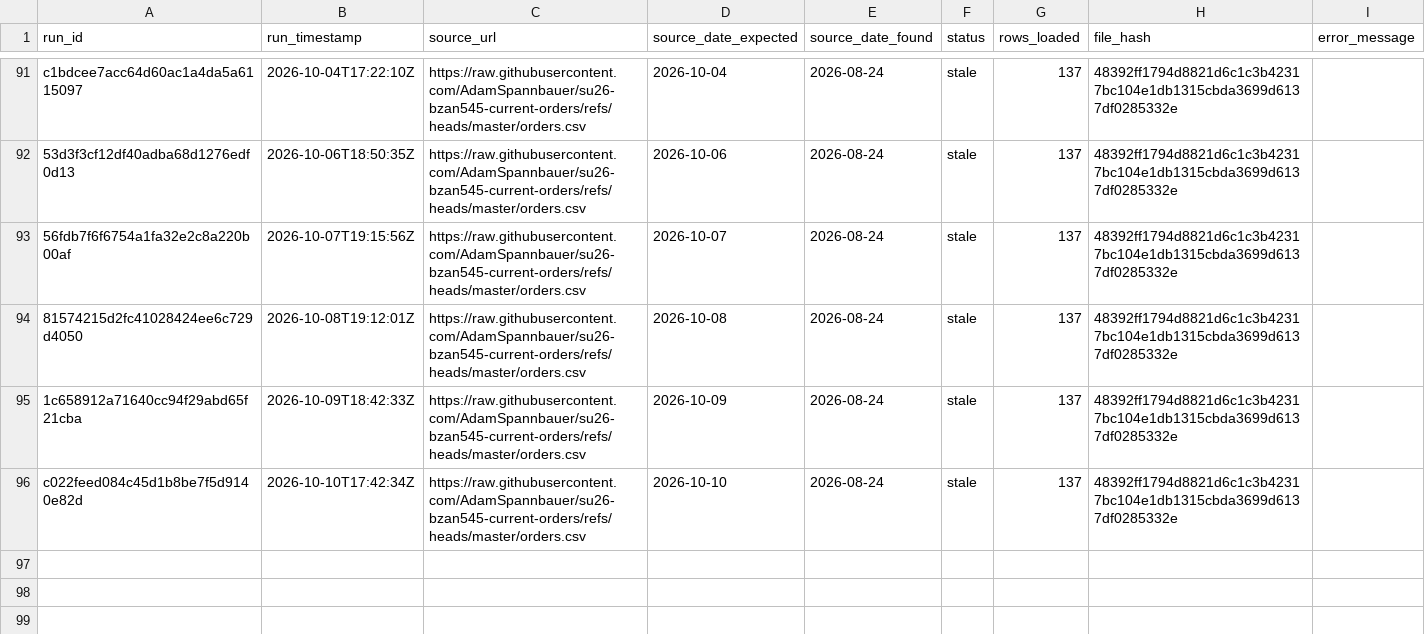
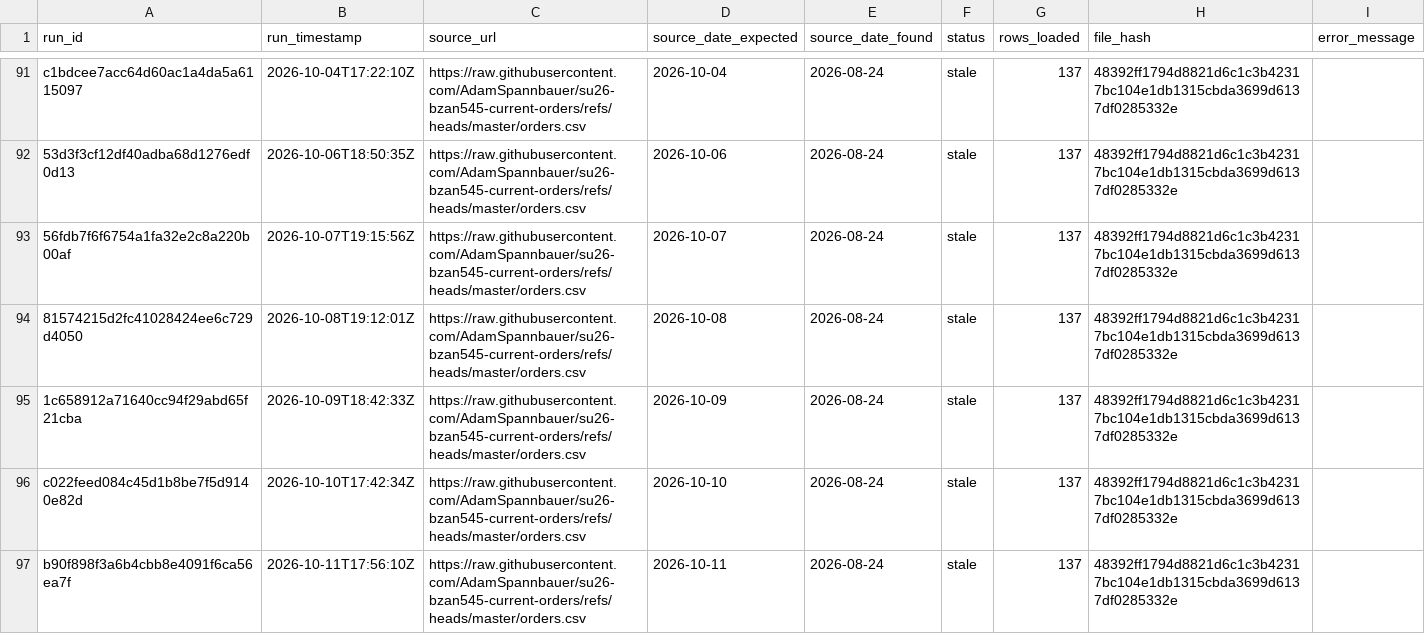
Before and after one commit to AkyuzBurhan/rocky-top-data-pipeline, a CSV file: data/ingestion_log.csv, drawn as a sheet; only a part is shown, gaps mark what is left out; the diff names each change by its address in the sheet, - before the commit and + after, or states it on an @@ line.

```diff
--- a/data/ingestion_log.csv
+++ b/data/ingestion_log.csv
+row 97: b90f898f3a6b4cbb8e4091f6ca56ea7f | 2026-10-11T17:56:10Z | https://raw.githubusercontent.com/AdamSpannbauer/su26-bzan545-current-orders/refs/heads/master/orders.csv | 2026-10-11 | 2026-08-24 | stale | 137 | 48392ff1794d8821d6c1c3b42317bc104e1db1315cbda3699d6137df0285332e
```
Also changed, not shown: 1 other file.
